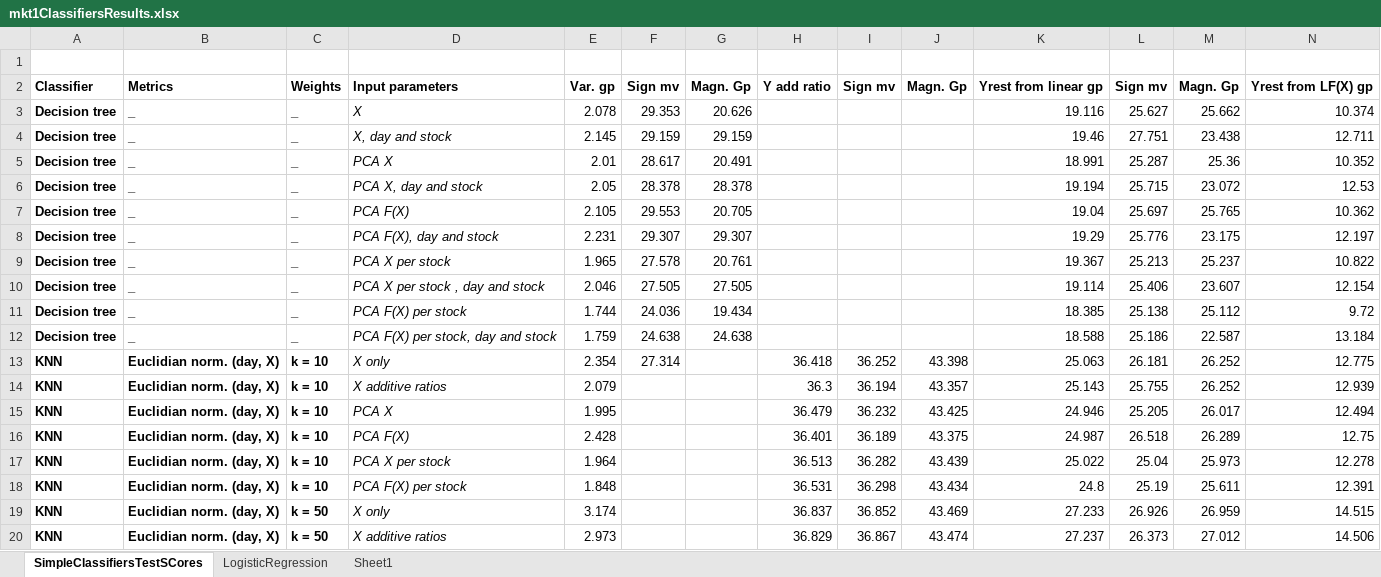
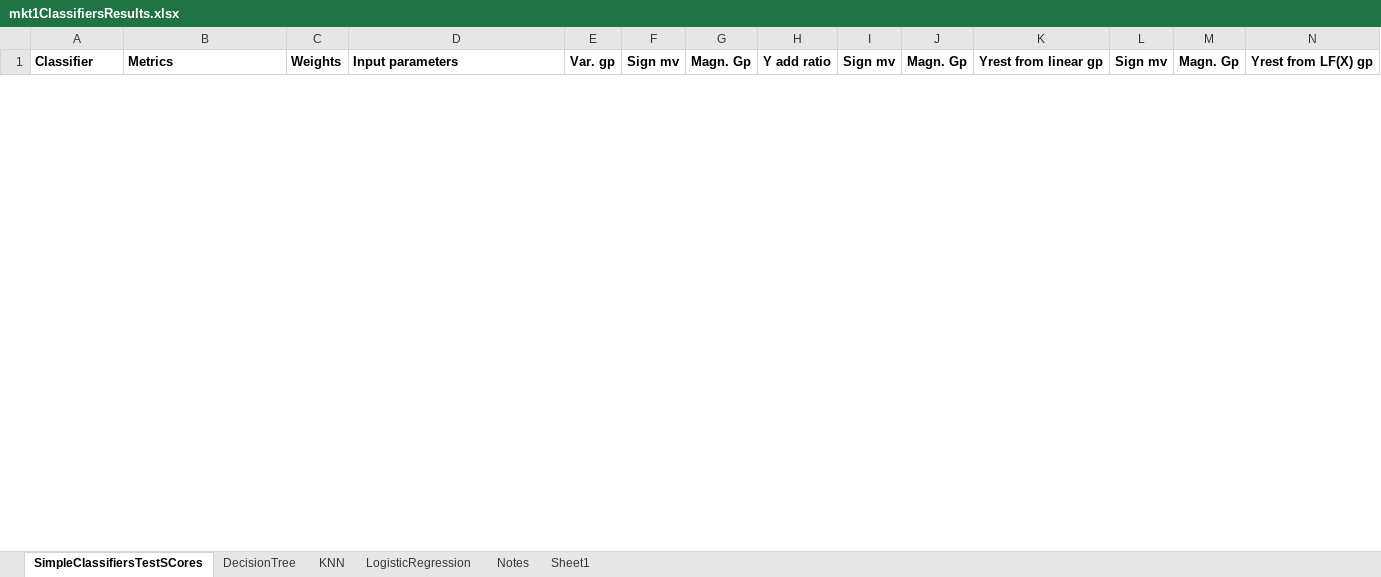
Before and after one commit to LukeLeQuan/GsearchChallenge, an Excel workbook: mkt1ClassifiersResults.xlsx, sheet SimpleClassifiersTestSCores, drawn as a sheet; only a part is shown; values as stored, in another font and other column widths than the file's, no borders; conditional formats not drawn; removed rows and columns are numbered as before the commit, all else as after; rows hold the shown columns only; the diff covers the shown part only; the diff names each change by its address in the sheet, - before the commit and + after, or states it on an @@ line.

```diff
--- a/mkt1ClassifiersResults.xlsx (sheet SimpleClassifiersTestSCores)
+++ b/mkt1ClassifiersResults.xlsx (sheet SimpleClassifiersTestSCores)
+sheet tab: DecisionTree
+sheet tab: KNN
+sheet tab: Notes
-row 1: (empty)
-row 3: Decision tree | _ | _ | X | 2.078 | 29.353 | 20.626 |  |  |  | 19.116 | 25.627 | 25.662 | 10.374
-row 4: Decision tree | _ | _ | X, day and stock | 2.145 | 29.159 | 29.159 |  |  |  | 19.46 | 27.751 | 23.438 | 12.711
-row 5: Decision tree | _ | _ | PCA X | 2.01 | 28.617 | 20.491 |  |  |  | 18.991 | 25.287 | 25.36 | 10.352
-row 6: Decision tree | _ | _ | PCA X, day and stock | 2.05 | 28.378 | 28.378 |  |  |  | 19.194 | 25.715 | 23.072 | 12.53
-row 7: Decision tree | _ | _ | PCA F(X) | 2.105 | 29.553 | 20.705 |  |  |  | 19.04 | 25.697 | 25.765 | 10.362
-row 8: Decision tree | _ | _ | PCA F(X), day and stock | 2.231 | 29.307 | 29.307 |  |  |  | 19.29 | 25.776 | 23.175 | 12.197
-row 9: Decision tree | _ | _ | PCA X per stock | 1.965 | 27.578 | 20.761 |  |  |  | 19.367 | 25.213 | 25.237 | 10.822
-row 10: Decision tree | _ | _ | PCA X per stock , day and stock | 2.046 | 27.505 | 27.505 |  |  |  | 19.114 | 25.406 | 23.607 | 12.154
-row 11: Decision tree | _ | _ | PCA F(X) per stock | 1.744 | 24.036 | 19.434 |  |  |  | 18.385 | 25.138 | 25.112 | 9.72
-row 12: Decision tree | _ | _ | PCA F(X) per stock, day and stock | 1.759 | 24.638 | 24.638 |  |  |  | 18.588 | 25.186 | 22.587 | 13.184
-row 13: KNN | Euclidian norm. (day, X) | k = 10 | X only | 2.354 | 27.314 |  | 36.418 | 36.252 | 43.398 | 25.063 | 26.181 | 26.252 | 12.775
-row 14: KNN | Euclidian norm. (day, X) | k = 10 | X additive ratios | 2.079 |  |  | 36.3 | 36.194 | 43.357 | 25.143 | 25.755 | 26.252 | 12.939
-row 15: KNN | Euclidian norm. (day, X) | k = 10 | PCA X | 1.995 |  |  | 36.479 | 36.232 | 43.425 | 24.946 | 25.205 | 26.017 | 12.494
-row 16: KNN | Euclidian norm. (day, X) | k = 10 | PCA F(X) | 2.428 |  |  | 36.401 | 36.189 | 43.375 | 24.987 | 26.518 | 26.289 | 12.75
-row 17: KNN | Euclidian norm. (day, X) | k = 10 | PCA X per stock | 1.964 |  |  | 36.513 | 36.282 | 43.439 | 25.022 | 25.04 | 25.973 | 12.278
-row 18: KNN | Euclidian norm. (day, X) | k = 10 | PCA F(X) per stock | 1.848 |  |  | 36.531 | 36.298 | 43.434 | 24.8 | 25.19 | 25.611 | 12.391
-row 19: KNN | Euclidian norm. (day, X) | k = 50 | X only | 3.174 |  |  | 36.837 | 36.852 | 43.469 | 27.233 | 26.926 | 26.959 | 14.515
-row 20: KNN | Euclidian norm. (day, X) | k = 50 | X additive ratios | 2.973 |  |  | 36.829 | 36.867 | 43.474 | 27.237 | 26.373 | 27.012 | 14.506
```
Also changed, not shown: 36 added rows and 82 removed rows elsewhere in this sheet, sheet LogisticRegression, sheet Sheet1, hidden cells, 5 other files.
